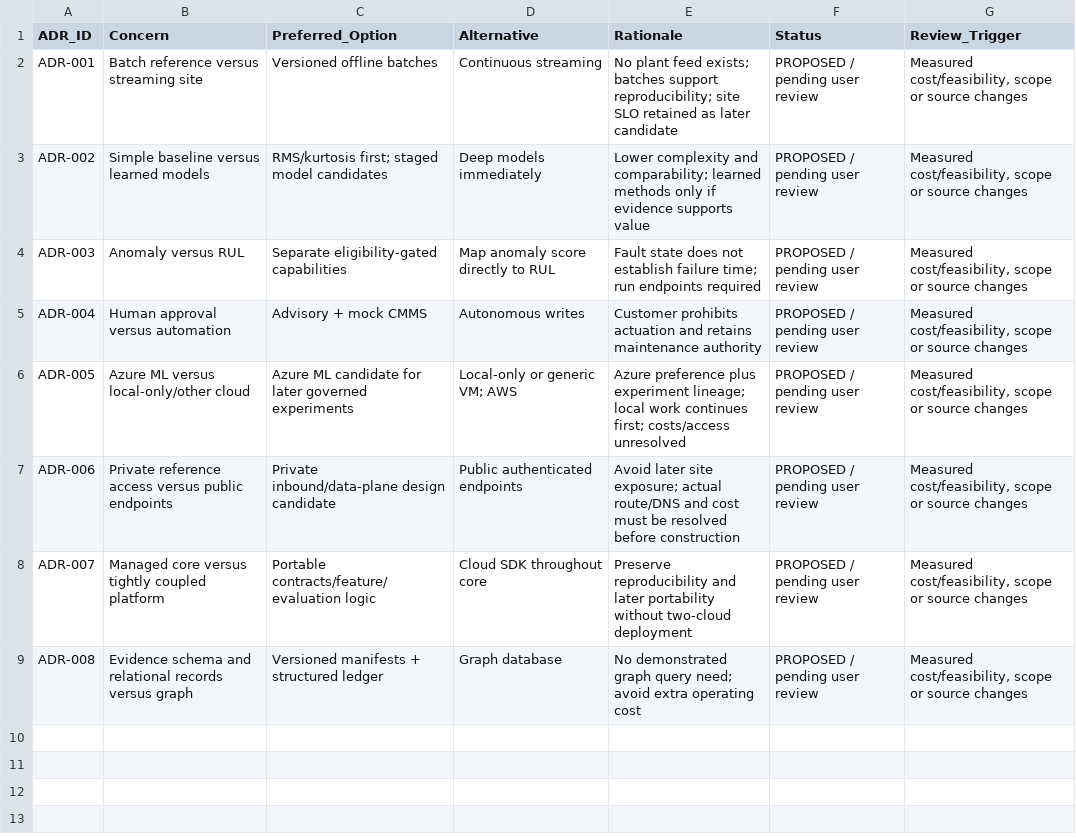
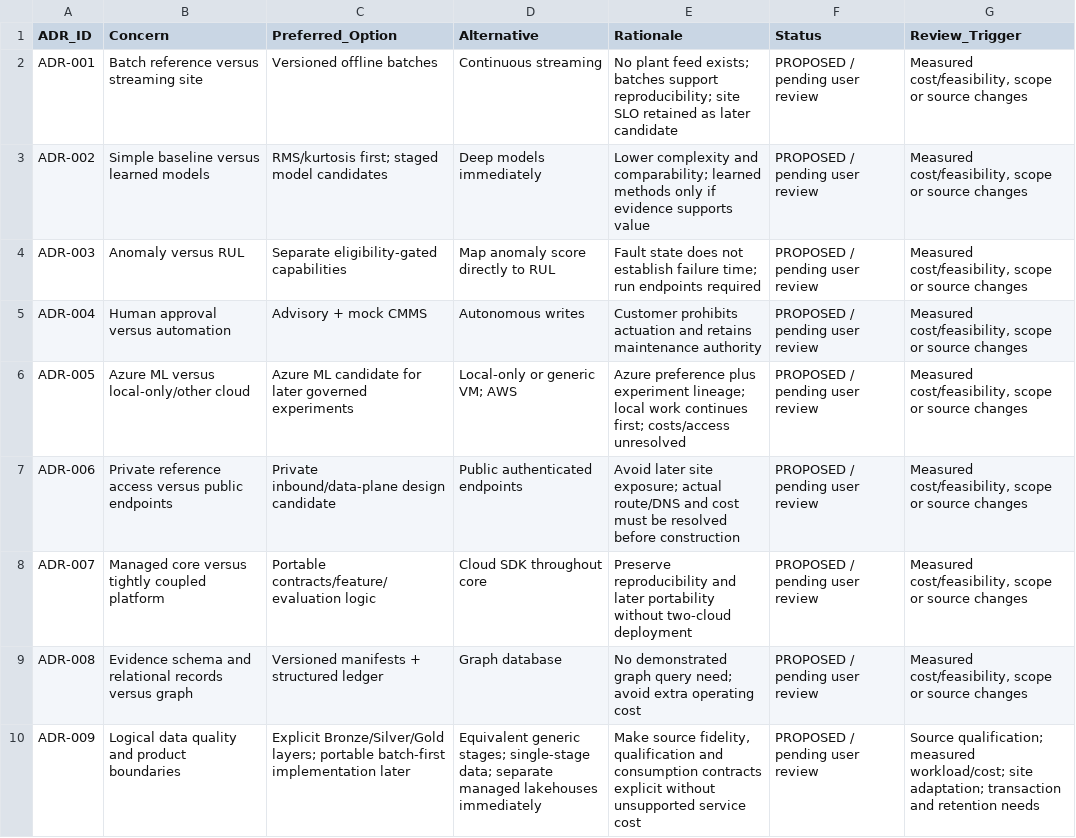
Before and after one commit to Douglas-Moore-Engineering/pulse-bearing-health, a CSV file: architecture/architecture_decisions.csv, drawn as a sheet; the diff names each change by its address in the sheet, - before the commit and + after, or states it on an @@ line.

```diff
--- a/architecture/architecture_decisions.csv
+++ b/architecture/architecture_decisions.csv
+row 10: ADR-009 | Logical data quality and product boundaries | Explicit Bronze/Silver/Gold layers; portable batch-first implementation later | Equivalent generic stages; single-stage data; separate managed lakehouses immediately | Make source fidelity, qualification and consumption contracts explicit without unsupported service cost | PROPOSED / pending user review | Source qualification; measured workload/cost; site adaptation; transaction and retention needs
```
Also changed, not shown: architecture/architecture_viewpoints.csv, governance/information_items.csv, 22 other files.
